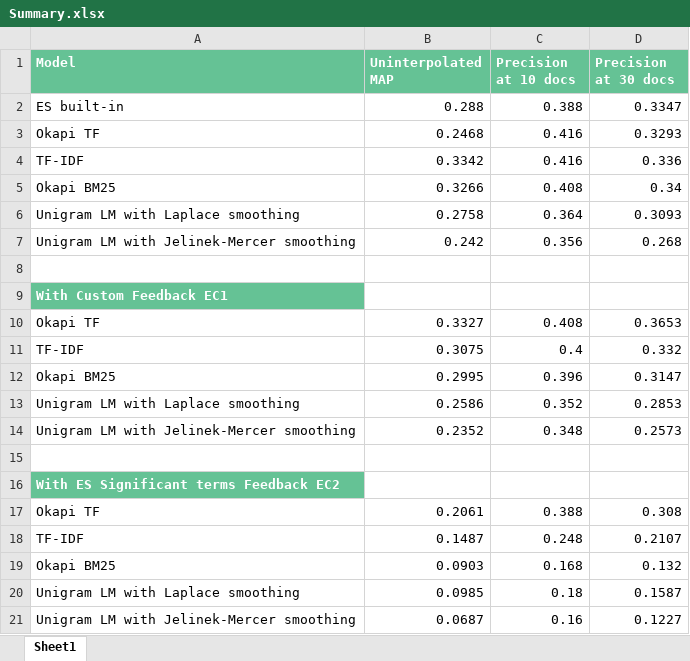
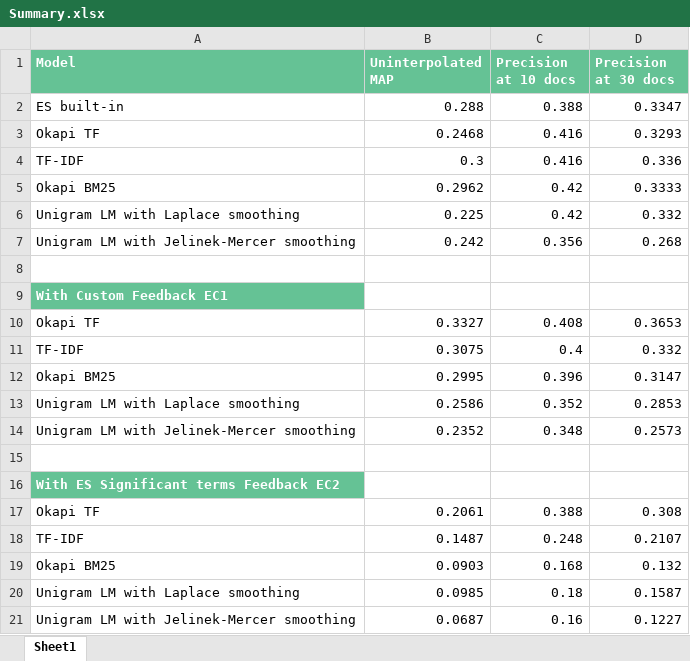
Before and after one commit to sumeetgajjar/CS6200-S20, an Excel workbook: HW_1/Summary.xlsx, sheet Sheet1, drawn as a sheet; values as stored, in another font and other column widths than the file's, no borders; removed rows and columns are numbered as before the commit, all else as after; the diff names each change by its address in the sheet, - before the commit and + after, or states it on an @@ line.

```diff
--- a/HW_1/Summary.xlsx (sheet Sheet1)
+++ b/HW_1/Summary.xlsx (sheet Sheet1)
-B4 (Uninterpolated MAP): 0.3342
+B4 (Uninterpolated MAP): 0.3
-row 5: Okapi BM25 | 0.3266 | 0.408 | 0.34
-row 6: Unigram LM with Laplace smoothing | 0.2758 | 0.364 | 0.3093
+row 5: Okapi BM25 | 0.2962 | 0.42 | 0.3333
+row 6: Unigram LM with Laplace smoothing | 0.225 | 0.42 | 0.332
```
Also changed, not shown: 3 other files.
